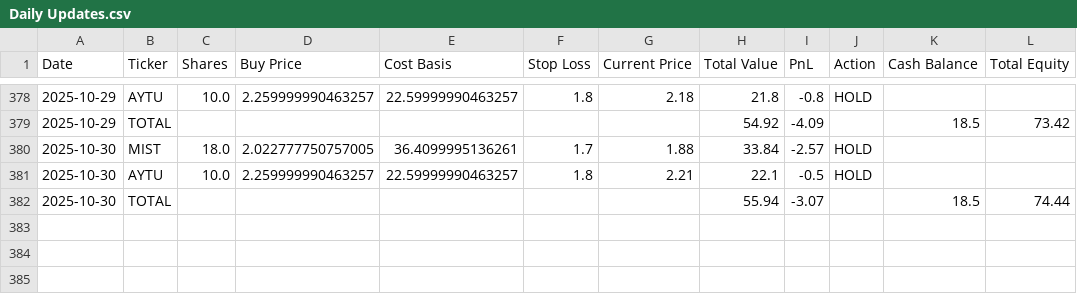
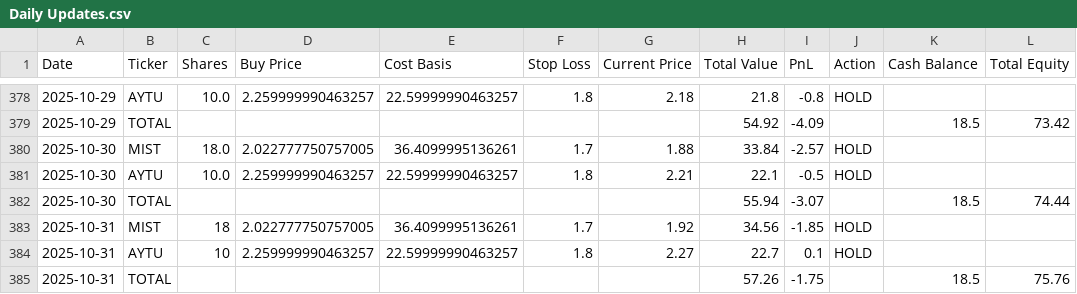
Before and after one commit to pchaganti/gx-Micro-Cap-Experiment, a CSV file: Scripts and CSV Files/Daily Updates.csv, drawn as a sheet; only a part is shown, gaps mark what is left out; the diff names each change by its address in the sheet, - before the commit and + after, or states it on an @@ line.

Commit message:
Log 10/31

```diff
--- a/Scripts and CSV Files/Daily Updates.csv
+++ b/Scripts and CSV Files/Daily Updates.csv
+row 383: 2025-10-31 | MIST | 18 | 2.022777750757005 | 36.4099995136261 | 1.7 | 1.92 | 34.56 | -1.85 | HOLD
+row 384: 2025-10-31 | AYTU | 10 | 2.259999990463257 | 22.59999990463257 | 1.8 | 2.27 | 22.7 | 0.1 | HOLD
+row 385: 2025-10-31 | TOTAL |  |  |  |  |  | 57.26 | -1.75 |  | 18.5 | 75.76
```
